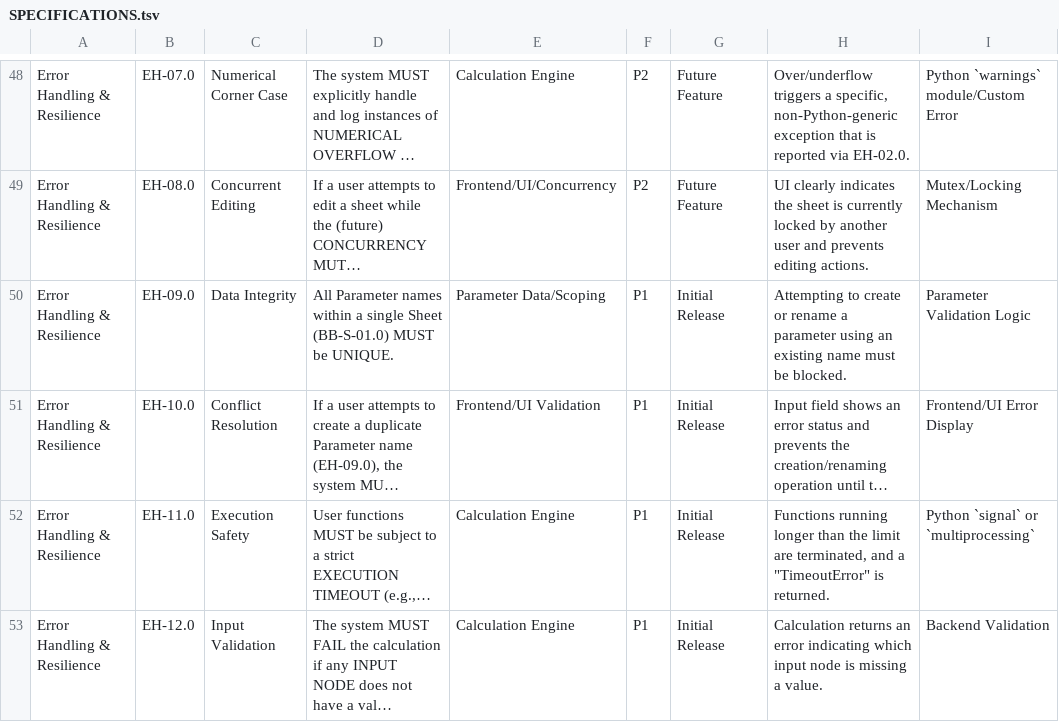
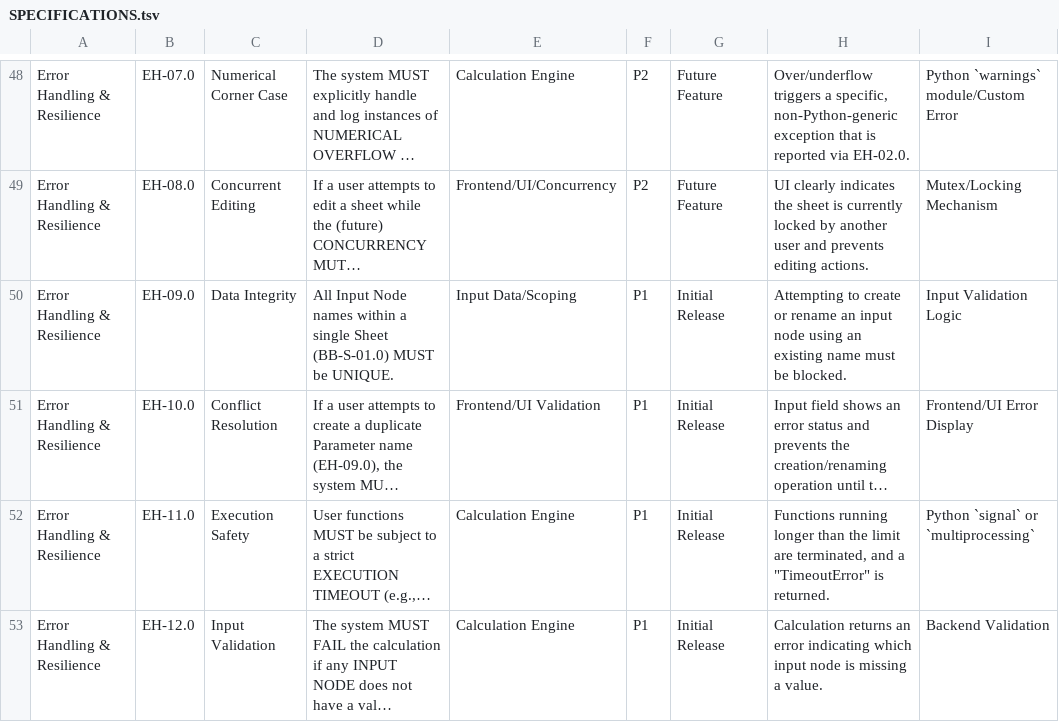
Before and after one commit to tokoro10g/parascope, a TSV file: SPECIFICATIONS.tsv, drawn as a sheet; only a part is shown, gaps mark what is left out; long unchanged cells end in …; the diff names each change by its address in the sheet, - before the commit and + after, or states it on an @@ line.

Commit message:
Enforce unique names for Input and Output nodes

```diff
--- a/SPECIFICATIONS.tsv
+++ b/SPECIFICATIONS.tsv
-D50: All Parameter names within…
+D50: All Input Node names within…
-E50: Parameter Data/Scoping
+E50: Input Data/Scoping
-H50: …or rename a parameter using an…
+H50: …or rename an input node using an…
-I50: Parameter Validation Logic
+I50: Input Validation Logic
```
Also changed, not shown: 2 other files.
